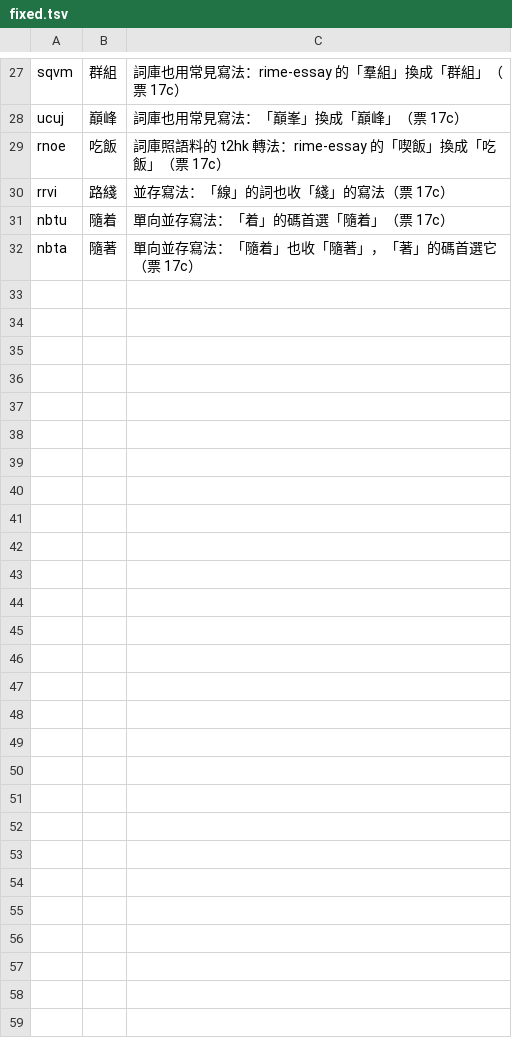
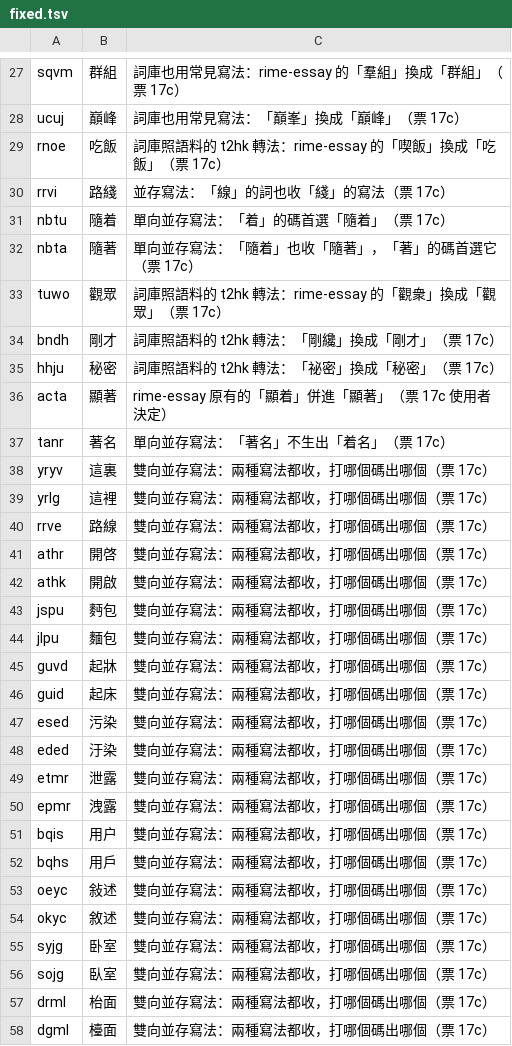
Before and after one commit to 1morr/QIM, a TSV file: bench/fixed.tsv, drawn as a sheet; only a part is shown, gaps mark what is left out.

Commit message:
fix: fold the essay typo 顯着 into 顯著 and tidy ticket 17c per review
The user chose to merge rime-essay's 顯着 (279) into 顯著. Review
also asked for every two-way pair to be checked on both codes, and
for names that match the glossary (TWO_WAY_FORMS). Baseline updated:
only the personal set moved by one sentence.

```diff
--- a/bench/fixed.tsv
+++ b/bench/fixed.tsv
@@ -32 +32,27 @@ nbtu	隨着	單向並存寫法：「着」的碼首選「隨着」（票 17c）
 nbta	隨著	單向並存寫法：「隨着」也收「隨著」，「著」的碼首選它（票 17c）
+tuwo	觀眾	詞庫照語料的 t2hk 轉法：rime-essay 的「觀衆」換成「觀眾」（票 17c）
+bndh	剛才	詞庫照語料的 t2hk 轉法：「剛纔」換成「剛才」（票 17c）
+hhju	秘密	詞庫照語料的 t2hk 轉法：「祕密」換成「秘密」（票 17c）
+acta	顯著	rime-essay 原有的「顯着」併進「顯著」（票 17c 使用者決定）
+tanr	著名	單向並存寫法：「著名」不生出「着名」（票 17c）
+yryv	這裏	雙向並存寫法：兩種寫法都收，打哪個碼出哪個（票 17c）
+yrlg	這裡	雙向並存寫法：兩種寫法都收，打哪個碼出哪個（票 17c）
+rrve	路線	雙向並存寫法：兩種寫法都收，打哪個碼出哪個（票 17c）
+athr	開啓	雙向並存寫法：兩種寫法都收，打哪個碼出哪個（票 17c）
+athk	開啟	雙向並存寫法：兩種寫法都收，打哪個碼出哪個（票 17c）
+jspu	麪包	雙向並存寫法：兩種寫法都收，打哪個碼出哪個（票 17c）
+jlpu	麵包	雙向並存寫法：兩種寫法都收，打哪個碼出哪個（票 17c）
+guvd	起牀	雙向並存寫法：兩種寫法都收，打哪個碼出哪個（票 17c）
+guid	起床	雙向並存寫法：兩種寫法都收，打哪個碼出哪個（票 17c）
+esed	污染	雙向並存寫法：兩種寫法都收，打哪個碼出哪個（票 17c）
+eded	汙染	雙向並存寫法：兩種寫法都收，打哪個碼出哪個（票 17c）
+etmr	泄露	雙向並存寫法：兩種寫法都收，打哪個碼出哪個（票 17c）
+epmr	洩露	雙向並存寫法：兩種寫法都收，打哪個碼出哪個（票 17c）
+bqis	用户	雙向並存寫法：兩種寫法都收，打哪個碼出哪個（票 17c）
+bqhs	用戶	雙向並存寫法：兩種寫法都收，打哪個碼出哪個（票 17c）
+oeyc	敍述	雙向並存寫法：兩種寫法都收，打哪個碼出哪個（票 17c）
+okyc	敘述	雙向並存寫法：兩種寫法都收，打哪個碼出哪個（票 17c）
+syjg	卧室	雙向並存寫法：兩種寫法都收，打哪個碼出哪個（票 17c）
+sojg	臥室	雙向並存寫法：兩種寫法都收，打哪個碼出哪個（票 17c）
+drml	枱面	雙向並存寫法：兩種寫法都收，打哪個碼出哪個（票 17c）
+dgml	檯面	雙向並存寫法：兩種寫法都收，打哪個碼出哪個（票 17c）
```
Also changed, not shown: 12 other files.
